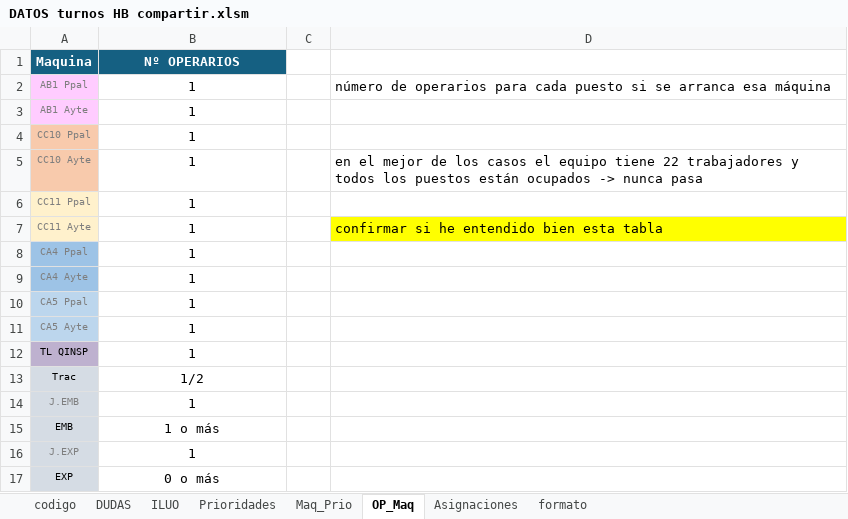
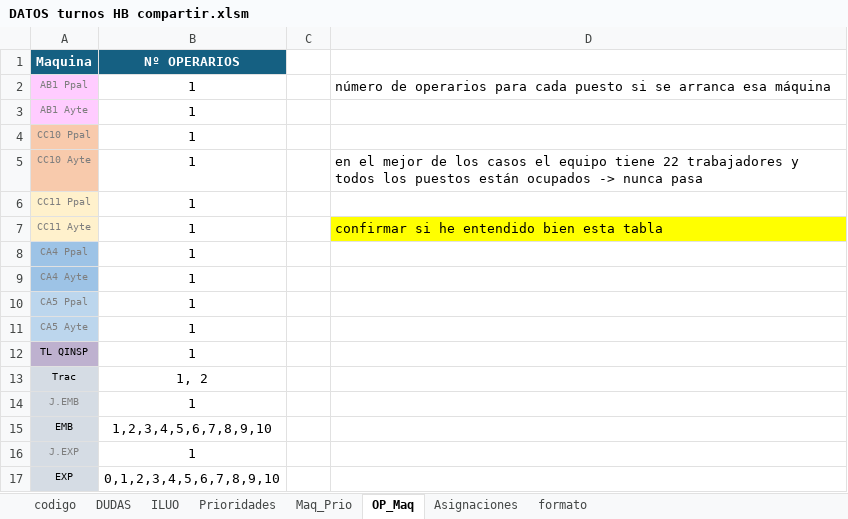
Before and after one commit to xiiomara19/HB_PROYECTO_FABRICA, an Excel workbook: DATOS turnos HB compartir.xlsm, sheet OP_Maq, drawn as a sheet; values as stored, in another font and other column widths than the file's, no borders; charts and pictures and table styles not drawn; the diff names each change by its address in the sheet, - before the commit and + after, or states it on an @@ line.

```diff
--- a/DATOS turnos HB compartir.xlsm (sheet OP_Maq)
+++ b/DATOS turnos HB compartir.xlsm (sheet OP_Maq)
-B13 (Nº OPERARIOS): 1/2
+B13 (Nº OPERARIOS): 1, 2
-B15 (Nº OPERARIOS): 1 o más
+B15 (Nº OPERARIOS): 1,2,3,4,5,6,7,8,9,10
-B17 (Nº OPERARIOS): 0 o más
+B17 (Nº OPERARIOS): 0,1,2,3,4,5,6,7,8,9,10
```
Also changed, not shown: charts or pictures, 2 other files.
